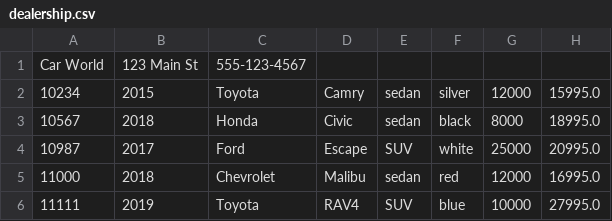
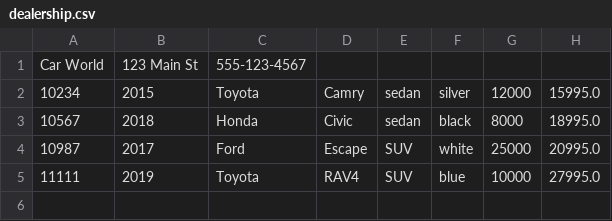
Before and after one commit to KoshkinaKate/adv-dealership-project, a CSV file: dealership.csv, drawn as a sheet.

```diff
--- a/dealership.csv
+++ b/dealership.csv
@@ -4,3 +4,2 @@ Car World|123 Main St|555-123-4567
 10987|2017|Ford|Escape|SUV|white|25000|20995.0
-11000|2018|Chevrolet|Malibu|sedan|red|12000|16995.0
 11111|2019|Toyota|RAV4|SUV|blue|10000|27995.0
```
Also changed, not shown: contracts.csv, 5 other files.
